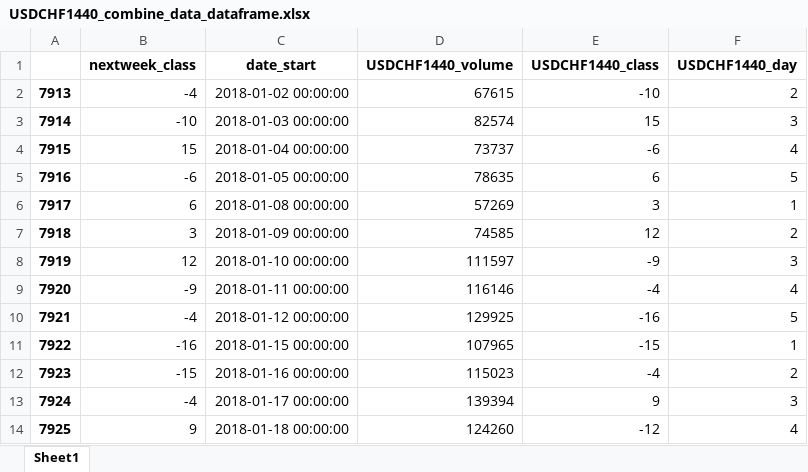
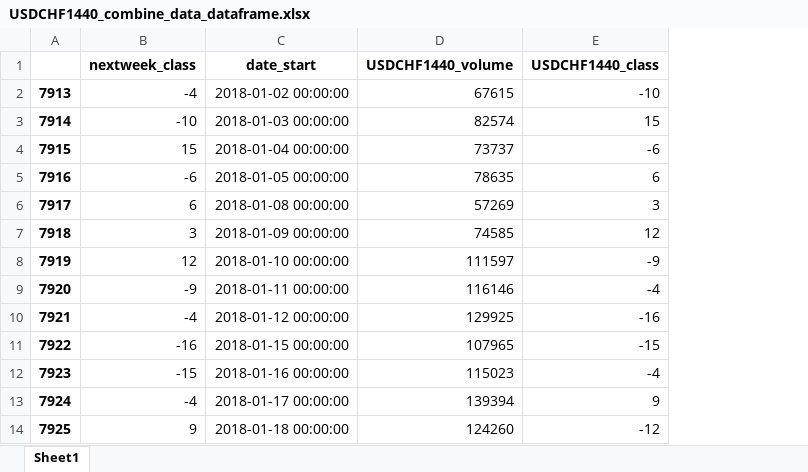
Before and after one commit to akinshipe/Forex_AI_system, an Excel workbook: technical_analysis1/files/currency_training_data/USDCHF1440_combine_data_dataframe.xlsx, sheet Sheet1, drawn as a sheet; only a part is shown; values as stored, in another font and other column widths than the file's, no borders; the diff names each change by its address in the sheet, - before the commit and + after, or states it on an @@ line.

```diff
--- a/technical_analysis1/files/currency_training_data/USDCHF1440_combine_data_dataframe.xlsx (sheet Sheet1)
+++ b/technical_analysis1/files/currency_training_data/USDCHF1440_combine_data_dataframe.xlsx (sheet Sheet1)
-column F (USDCHF1440_day), rows 2-14: 2 | 3 | 4 | 5 | 1 | 2 | 3 | 4 | 5 | 1 | 2 | 3 | 4
```
Also changed, not shown: technical_analysis1/files/combine_data_dataframe.xlsx, technical_analysis1/files/combine_top_10_rows_dataframe.xlsx, 4 other files.
